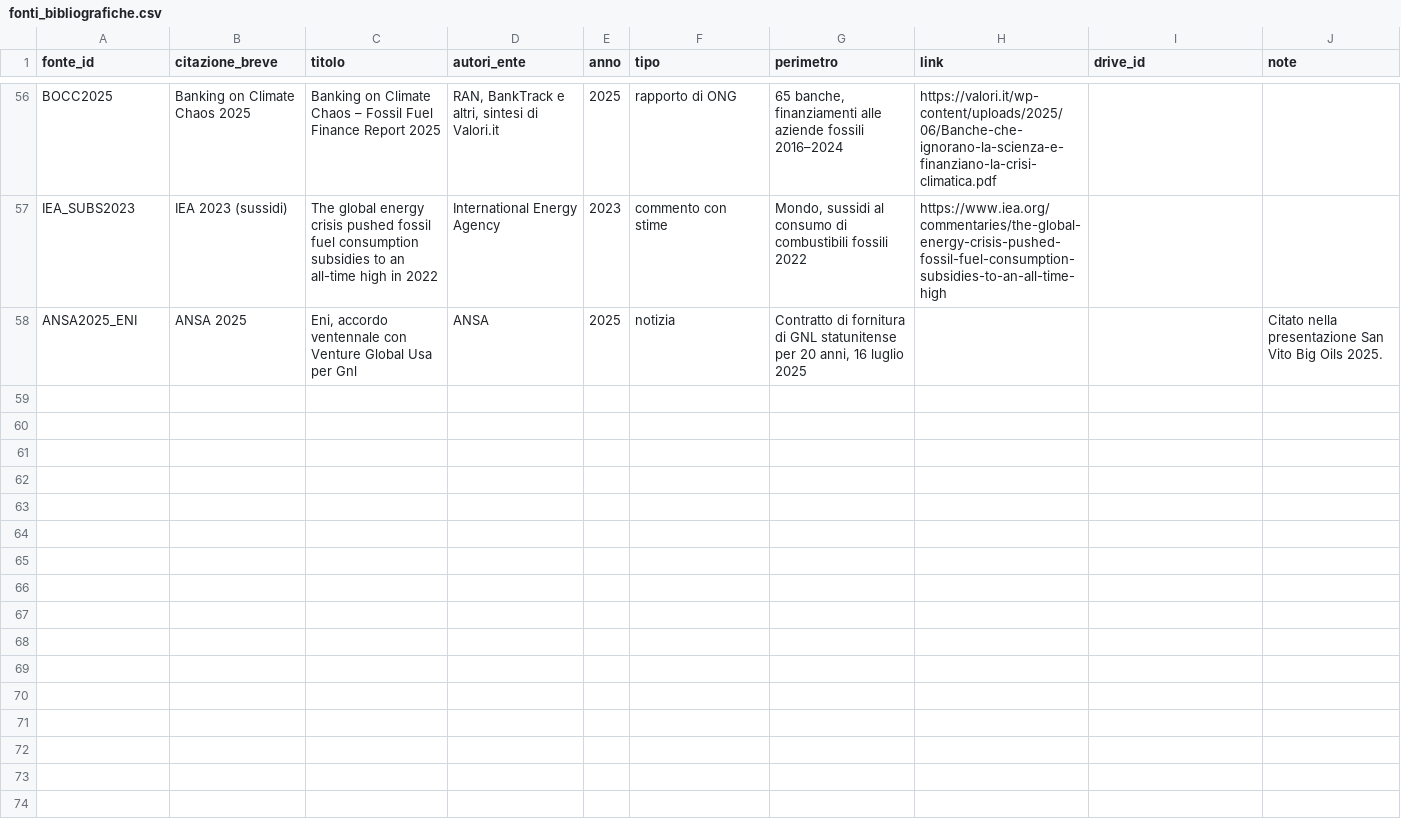
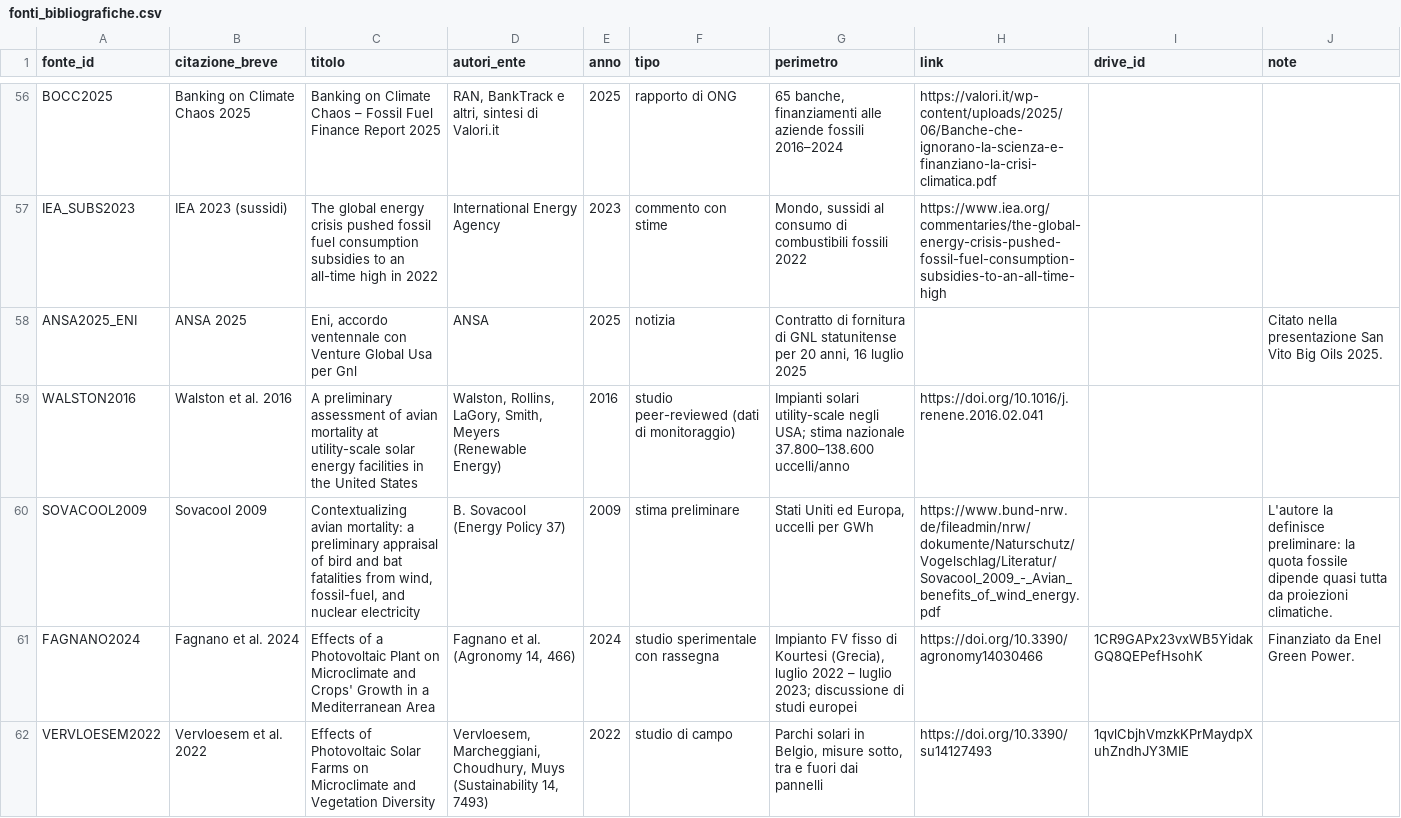
Before and after one commit to MatteoCs1bc/Env-Impact-FER, a CSV file: data/fonti_bibliografiche.csv, drawn as a sheet; only a part is shown, gaps mark what is left out; the diff covers the shown part only.

```diff
--- a/data/fonti_bibliografiche.csv
+++ b/data/fonti_bibliografiche.csv
@@ -58 +58,5 @@ IEA_SUBS2023,IEA 2023 (sussidi),The global energy crisis pushed fossil fuel cons
 ANSA2025_ENI,ANSA 2025,"Eni, accordo ventennale con Venture Global Usa per Gnl",ANSA,2025,notizia,"Contratto di fornitura di GNL statunitense per 20 anni, 16 luglio 2025",,,Citato nella presentazione San Vito Big Oils 2025.
+WALSTON2016,Walston et al. 2016,A preliminary assessment of avian mortality at utility-scale solar energy facilities in the United States,"Walston, Rollins, LaGory, Smith, Meyers (Renewable Energy)",2016,studio peer-reviewed (dati di monitoraggio),Impianti solari utility-scale negli USA; stima nazionale 37.800–138.600 uccelli/anno,https://doi.org/10.1016/j.renene.2016.02.041,,
+SOVACOOL2009,Sovacool 2009,"Contextualizing avian mortality: a preliminary appraisal of bird and bat fatalities from wind, fossil-fuel, and nuclear electricity",B. Sovacool (Energy Policy 37),2009,stima preliminare,"Stati Uniti ed Europa, uccelli per GWh",https://www.bund-nrw.de/fileadmin/nrw/dokumente/Naturschutz/Vogelschlag/Literatur/Sovacool_2009_-_Avian_benefits_of_wind_energy.pdf,,L'autore la definisce preliminare: la quota fossile dipende quasi tutta da proiezioni climatiche.
+FAGNANO2024,Fagnano et al. 2024,Effects of a Photovoltaic Plant on Microclimate and Crops' Growth in a Mediterranean Area,"Fagnano et al. (Agronomy 14, 466)",2024,studio sperimentale con rassegna,"Impianto FV fisso di Kourtesi (Grecia), luglio 2022 – luglio 2023; discussione di studi europei",https://doi.org/10.3390/agronomy14030466,1CR9GAPx23vxWB5YidakGQ8QEPefHsohK,Finanziato da Enel Green Power.
+VERVLOESEM2022,Vervloesem et al. 2022,Effects of Photovoltaic Solar Farms on Microclimate and Vegetation Diversity,"Vervloesem, Marcheggiani, Choudhury, Muys (Sustainability 14, 7493)",2022,studio di campo,"Parchi solari in Belgio, misure sotto, tra e fuori dai pannelli",https://doi.org/10.3390/su14127493,1qvlCbjhVmzkKPrMaydpXuhZndhJY3MIE,
```
Also changed, not shown: 3 added rows elsewhere in this file, data/indicatori.csv, data/sintesi_fonti.csv, 1 other file.
